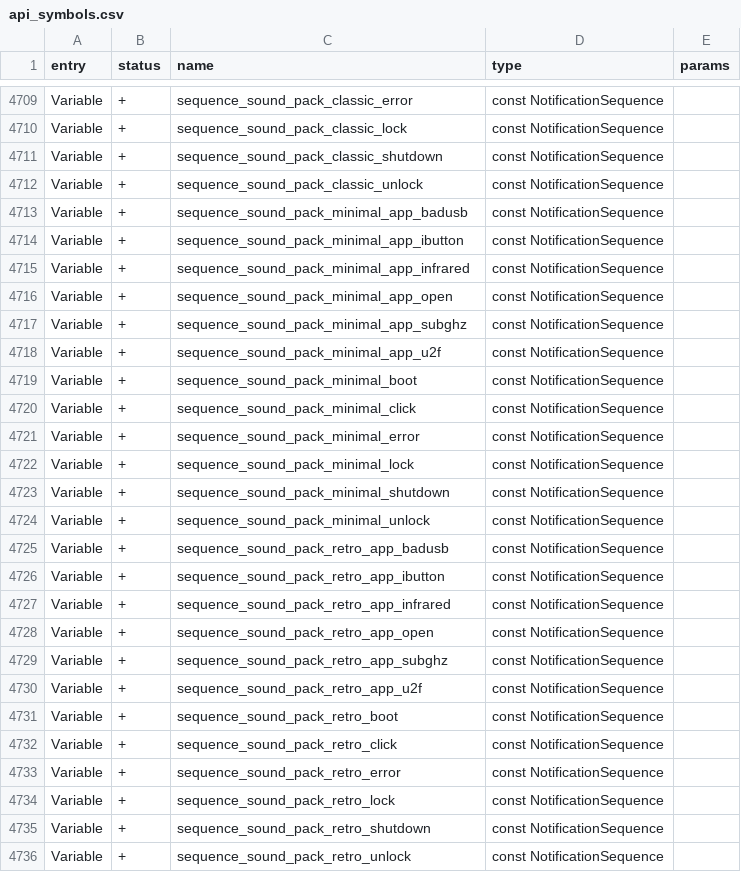
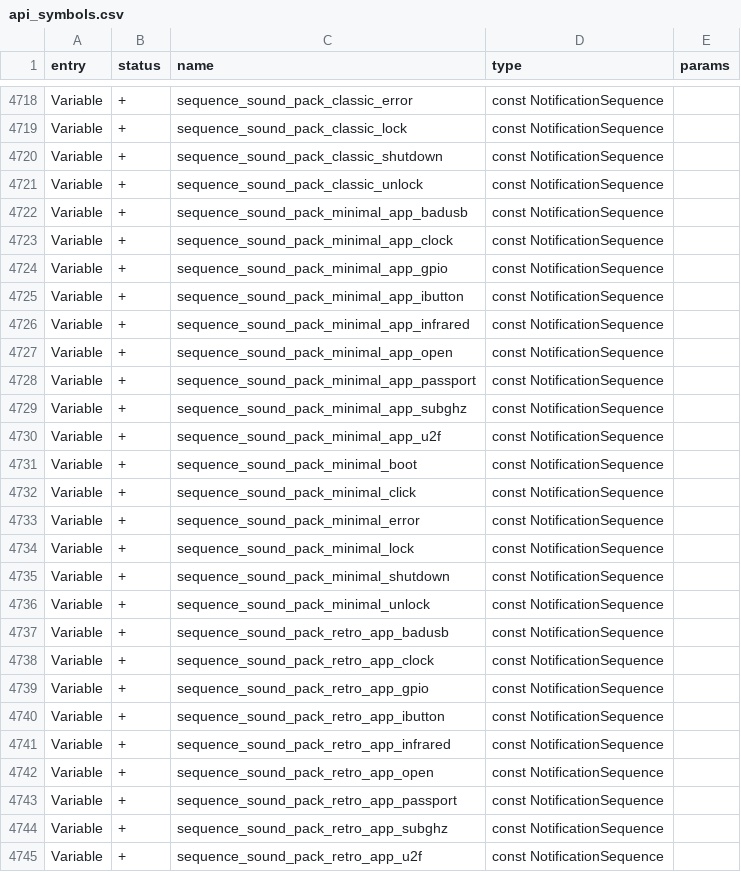
Before and after one commit to jgm240/angularity-fw, a CSV file: targets/f7/api_symbols.csv, drawn as a sheet; only a part is shown, gaps mark what is left out; the shorter side is filled out with more unchanged rows; the diff covers the shown part only; the diff names each change by its address in the sheet, - before the commit and + after, or states it on an @@ line.

Commit message:
Add GPIO/Passport/Clock app-open sounds, more haptics
- GPIO: jumper pins snapping into a header (click + vibro)
- Passport: pages of a book fluttering
- Clock: a steady tick-tock (with a light vibro pulse per tick)
- Retrofit vibro into the Sub-GHz (final "dash" beep) and Bad KB
  (final keystroke) app-open cues from the previous release, which
  had none

BT speaker mode was investigated and is not implementable on this
hardware: the radio coprocessor stack (lib/stm32wb_copro/wpan) is
BLE/Zigbee/Thread only, with no Classic Bluetooth (BR/EDR) support,
and A2DP requires Classic BT. Separately, furi_hal_speaker.c drives
a single-frequency PWM buzzer with no DAC/PCM path, so even a
received audio stream couldn't be reproduced as real sound. Not
implemented; explained to the user instead of faking it.

```diff
--- a/targets/f7/api_symbols.csv
+++ b/targets/f7/api_symbols.csv
+row 4723: Variable | + | sequence_sound_pack_minimal_app_clock | const NotificationSequence
+row 4724: Variable | + | sequence_sound_pack_minimal_app_gpio | const NotificationSequence
+row 4728: Variable | + | sequence_sound_pack_minimal_app_passport | const NotificationSequence
+row 4738: Variable | + | sequence_sound_pack_retro_app_clock | const NotificationSequence
+row 4739: Variable | + | sequence_sound_pack_retro_app_gpio | const NotificationSequence
+row 4743: Variable | + | sequence_sound_pack_retro_app_passport | const NotificationSequence
```
Also changed, not shown: 9 added rows elsewhere in this file, 5 other files.
